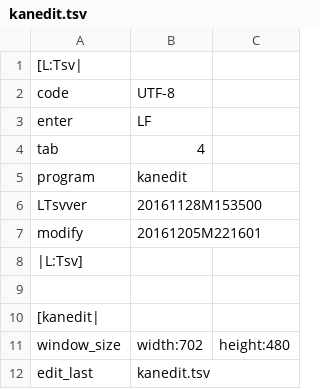
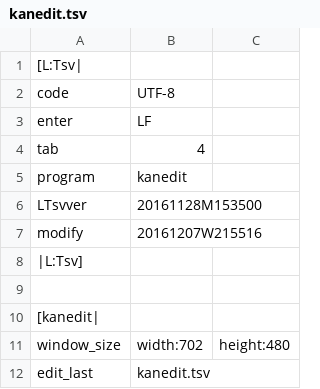
Before and after one commit to ooblog/LTsv10kanedit, a TSV file: kanedit.tsv, drawn as a sheet; only a part is shown.

```diff
--- a/kanedit.tsv
+++ b/kanedit.tsv
@@ -6,3 +6,3 @@ program	kanedit
 LTsvver	20161128M153500
-modify	20161205M221601
+modify	20161207W215516
 |L:Tsv]
```
Also changed, not shown: LTsv/LTsv_glyph.tsv, LTsv/kanchar.tsv, 19 other files.
